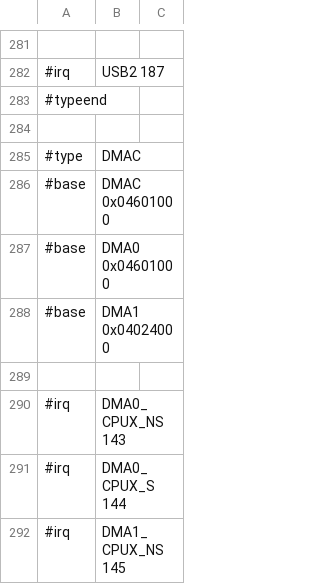
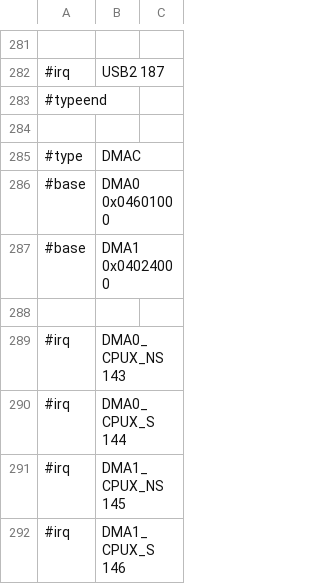
Before and after one commit to ua1arn/hftrx, a CSV file: tools/genregdefs/aw_a733/aw_a733.csv, drawn as a sheet; only a part is shown, gaps mark what is left out; the shorter side is filled out with more unchanged rows.

```diff
--- a/tools/genregdefs/aw_a733/aw_a733.csv
+++ b/tools/genregdefs/aw_a733/aw_a733.csv
@@ -285,3 +285,2 @@
 #type; DMAC
-#base; DMAC 0x04601000
 #base; DMA0 0x04601000
```
Also changed, not shown: tools/genregdefs/aw_a733/dmac.csv, 3 other files.
